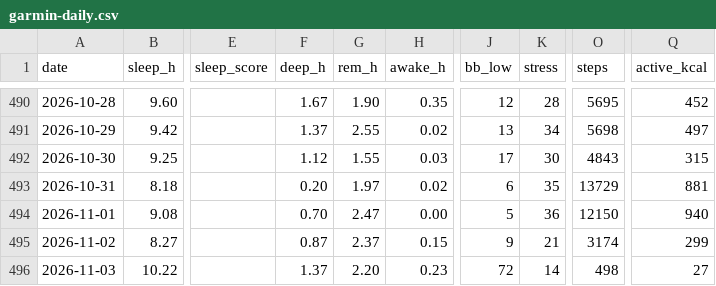
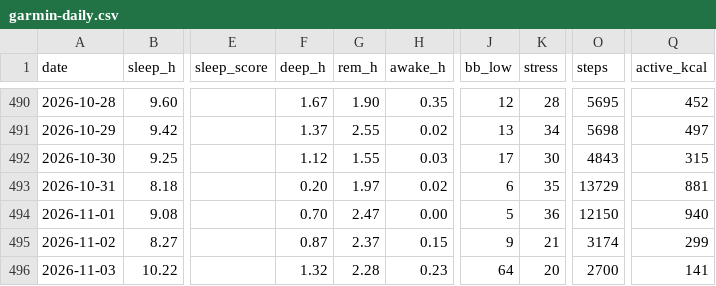
Before and after one commit to benthambulletin/benthambulletin.github.io, a CSV file: data/garmin-daily.csv, drawn as a sheet; only a part is shown, gaps mark what is left out; the diff names each change by its address in the sheet, - before the commit and + after, or states it on an @@ line.

```diff
--- a/data/garmin-daily.csv
+++ b/data/garmin-daily.csv
-F496 (deep_h): 1.37
+F496 (deep_h): 1.32
-G496 (rem_h): 2.20
+G496 (rem_h): 2.28
-J496 (bb_low): 72
+J496 (bb_low): 64
-K496 (stress): 14
+K496 (stress): 20
-O496 (steps): 498
+O496 (steps): 2700
-Q496 (active_kcal): 27
+Q496 (active_kcal): 141
```
Also changed, not shown: 1 other file.
